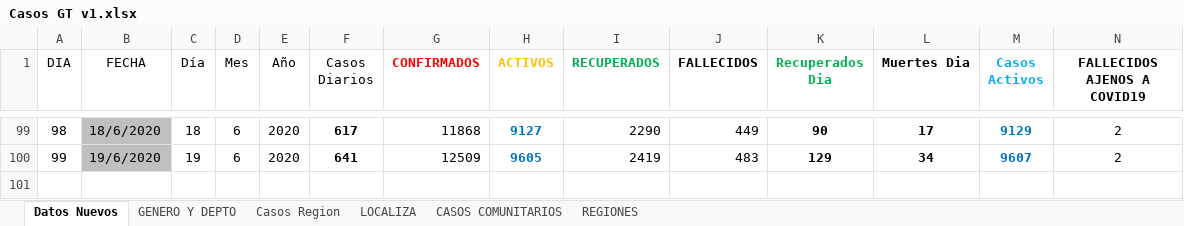
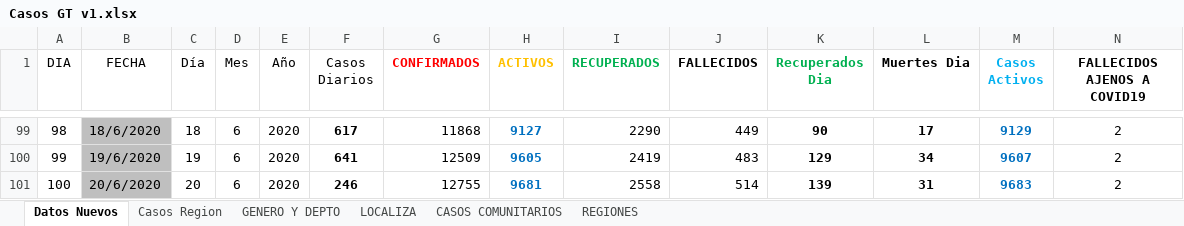
Before and after one commit to Sud-Austral/Datos_Guatemala, an Excel workbook: datacovidgt/Casos GT v1.xlsx, sheet Datos Nuevos, drawn as a sheet; only a part is shown, gaps mark what is left out; values as stored, in another font and other column widths than the file's, no borders; table styles not drawn; the diff names each change by its address in the sheet, - before the commit and + after, or states it on an @@ line.

```diff
--- a/datacovidgt/Casos GT v1.xlsx (sheet Datos Nuevos)
+++ b/datacovidgt/Casos GT v1.xlsx (sheet Datos Nuevos)
@@ sheet tab order changed: Datos Nuevos | Casos Region | GENERO Y DEPTO | LOCALIZA | CASOS COMUNITARIOS | REGIONES @@
+row 101: 100 | 20/6/2020 | 20 | 6 | 2020 | 246 | 12755 | 9681 | 2558 | 514 | 139 | 31 | 9683 | 2
```
Also changed, not shown: sheet GENERO Y DEPTO, sheet Casos Region, sheet REGIONES, datacovidgt/Condición_Pacientes GT.xlsx, 1 other file.
